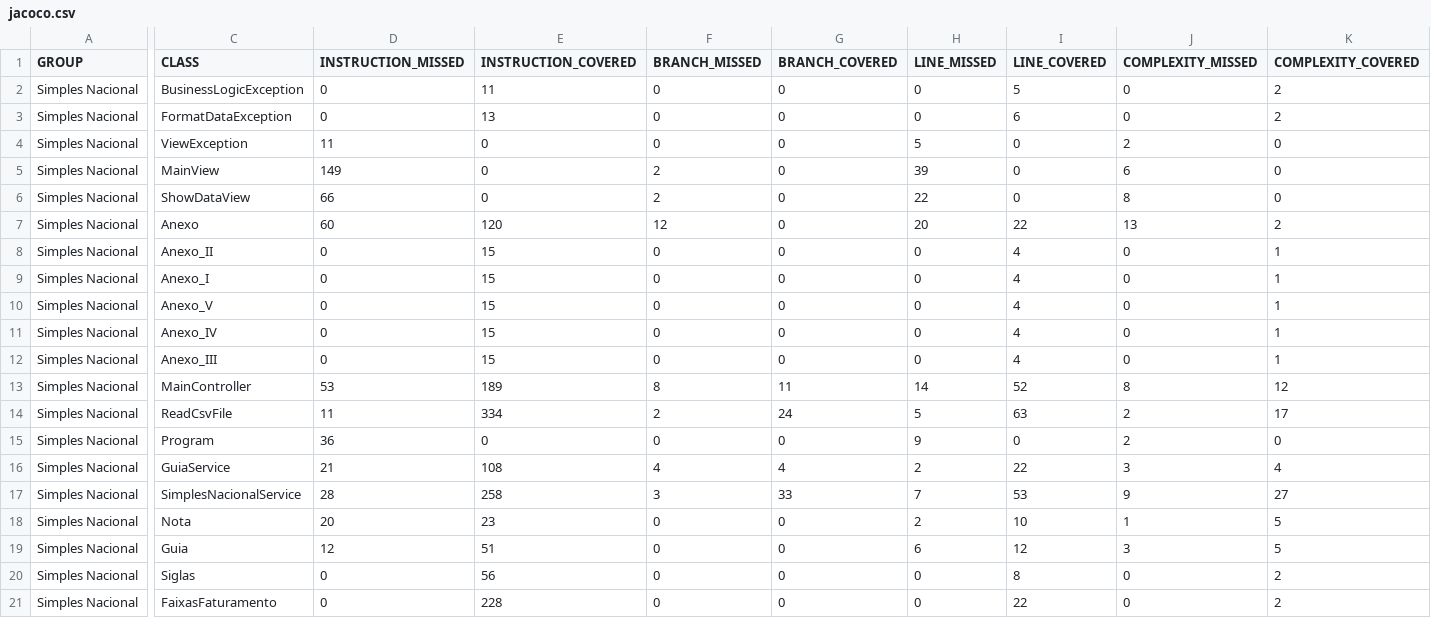
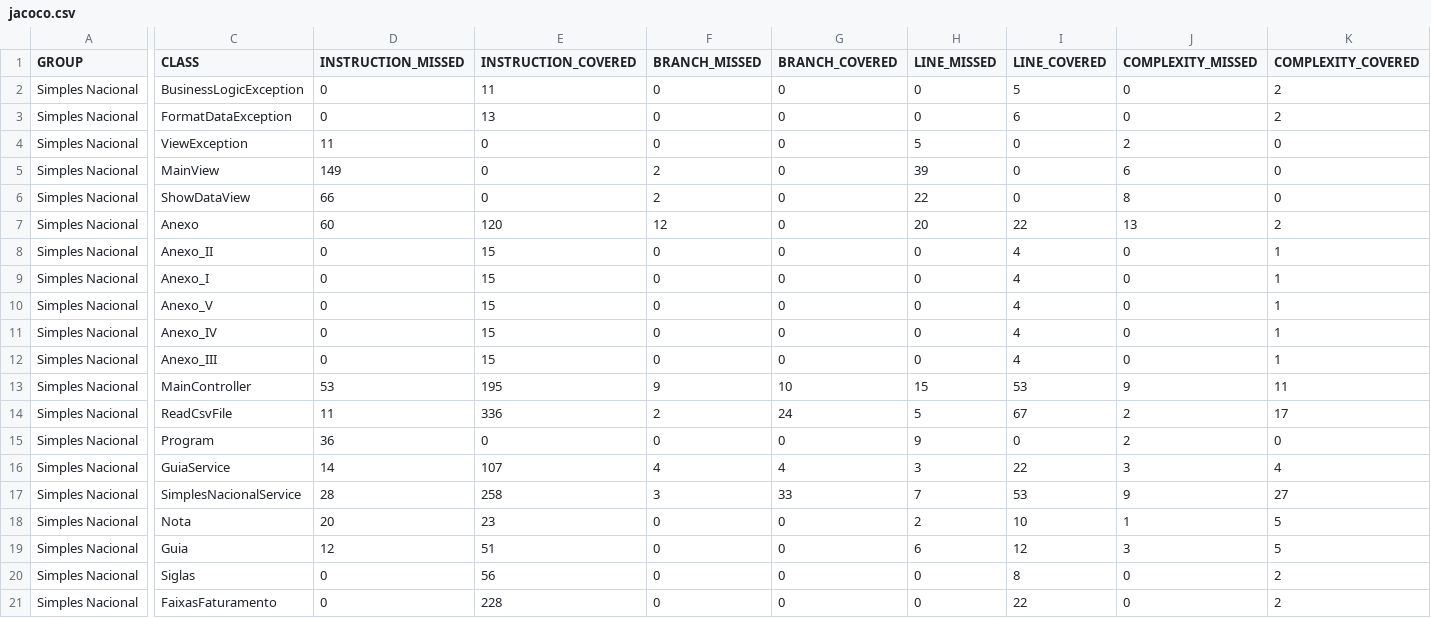
Before and after one commit to hugo-feijo/simples-nacional, a CSV file: target/site/jacoco/jacoco.csv, drawn as a sheet; only a part is shown, gaps mark what is left out; the diff names each change by its address in the sheet, - before the commit and + after, or states it on an @@ line.

```diff
--- a/target/site/jacoco/jacoco.csv
+++ b/target/site/jacoco/jacoco.csv
-E13 (INSTRUCTION_COVERED): 189
+E13 (INSTRUCTION_COVERED): 195
-F13 (BRANCH_MISSED): 8
+F13 (BRANCH_MISSED): 9
-G13 (BRANCH_COVERED): 11
+G13 (BRANCH_COVERED): 10
-H13 (LINE_MISSED): 14
+H13 (LINE_MISSED): 15
-I13 (LINE_COVERED): 52
+I13 (LINE_COVERED): 53
-J13 (COMPLEXITY_MISSED): 8
+J13 (COMPLEXITY_MISSED): 9
-K13 (COMPLEXITY_COVERED): 12
+K13 (COMPLEXITY_COVERED): 11
-E14 (INSTRUCTION_COVERED): 334
+E14 (INSTRUCTION_COVERED): 336
-I14 (LINE_COVERED): 63
+I14 (LINE_COVERED): 67
-D16 (INSTRUCTION_MISSED): 21
+D16 (INSTRUCTION_MISSED): 14
-E16 (INSTRUCTION_COVERED): 108
+E16 (INSTRUCTION_COVERED): 107
-H16 (LINE_MISSED): 2
+H16 (LINE_MISSED): 3
```
Also changed, not shown: 29 other files.
